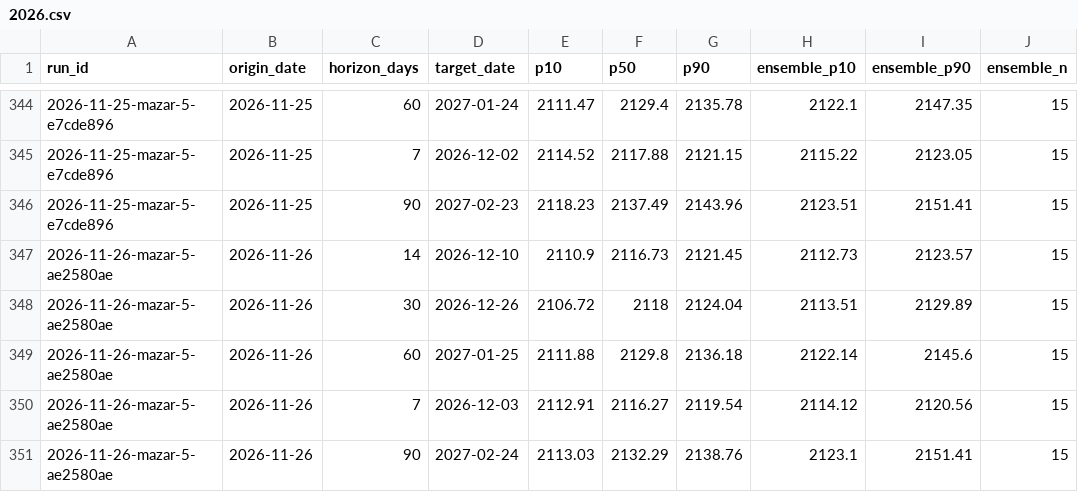
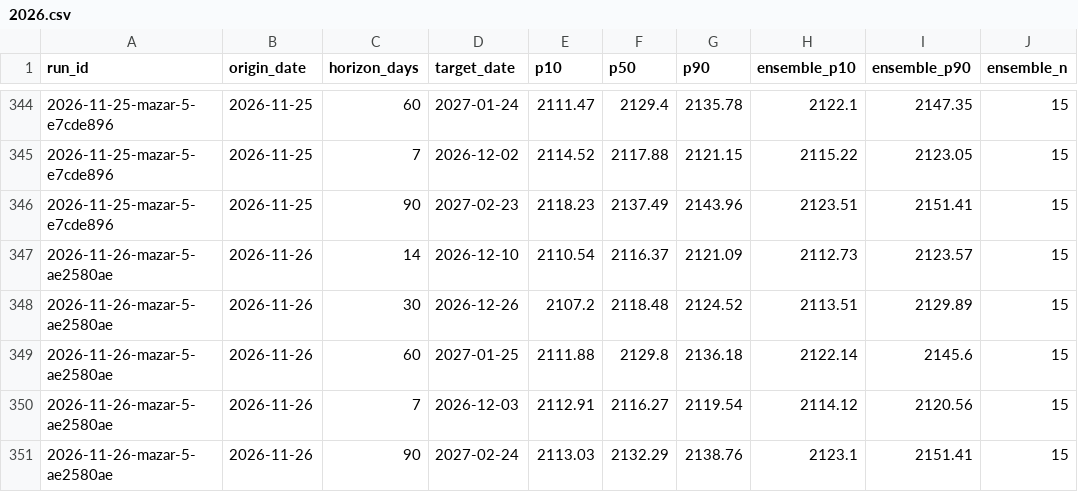
Before and after one commit to rengarcia/hydro-look, a CSV file: data/curated/forecast_values/2026.csv, drawn as a sheet; only a part is shown, gaps mark what is left out; the diff names each change by its address in the sheet, - before the commit and + after, or states it on an @@ line.

```diff
--- a/data/curated/forecast_values/2026.csv
+++ b/data/curated/forecast_values/2026.csv
-E347 (p10): 2110.9
+E347 (p10): 2110.54
-F347 (p50): 2116.73
+F347 (p50): 2116.37
-G347 (p90): 2121.45
+G347 (p90): 2121.09
-E348 (p10): 2106.72
+E348 (p10): 2107.2
-F348 (p50): 2118
+F348 (p50): 2118.48
-G348 (p90): 2124.04
+G348 (p90): 2124.52
```
Also changed, not shown: data/curated/adequacy_runs/2026.csv, data/curated/forecast_runs/2026.csv, 7 other files.
